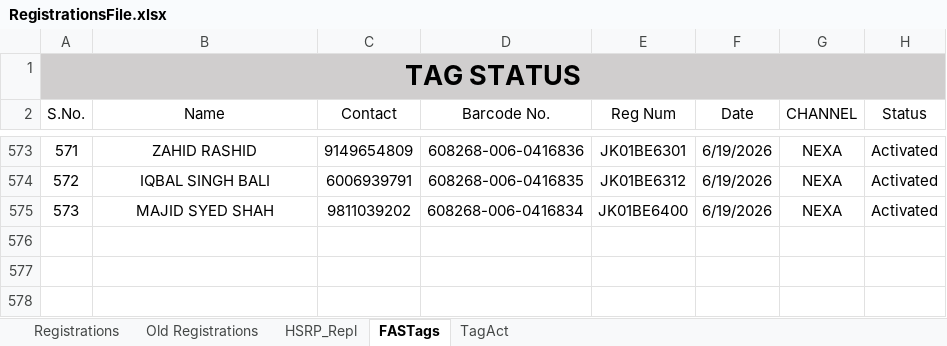
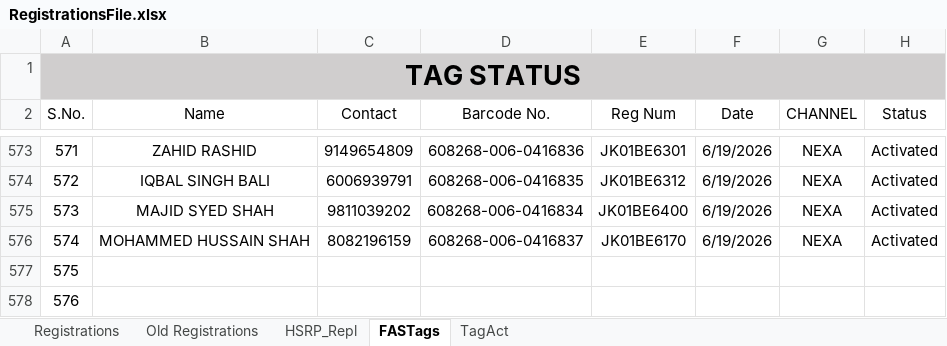
Before and after one commit to adilahmadsofi-ck/Documents, an Excel workbook: RegistrationsFile.xlsx, sheet FASTags, drawn as a sheet; only a part is shown, gaps mark what is left out; values as stored, in another font and other column widths than the file's, no borders; conditional formats and table styles not drawn; the diff names each change by its address in the sheet, - before the commit and + after, or states it on an @@ line.

```diff
--- a/RegistrationsFile.xlsx (sheet FASTags)
+++ b/RegistrationsFile.xlsx (sheet FASTags)
+row 576: 574 | MOHAMMED HUSSAIN SHAH | 8082196159 | 608268-006-0416837 | JK01BE6170 | 6/19/2026 | NEXA | Activated
+row 577: 575
+row 578: 576
```
Also changed, not shown: sheet Registrations.
